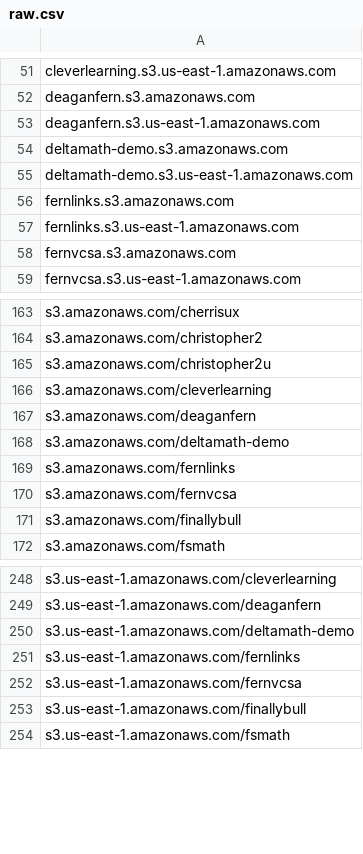
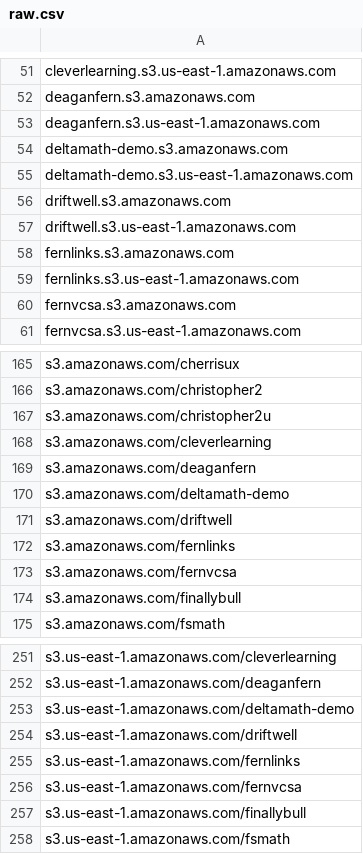
Before and after one commit to 1NobleCyber/ThreatFeed, a CSV file: S3_WebProxies/raw.csv, drawn as a sheet; only a part is shown, gaps mark what is left out; the diff names each change by its address in the sheet, - before the commit and + after, or states it on an @@ line.

Commit message:
Add 4 new proxy domains

```diff
--- a/S3_WebProxies/raw.csv
+++ b/S3_WebProxies/raw.csv
+row 56: driftwell.s3.amazonaws.com
+row 57: driftwell.s3.us-east-1.amazonaws.com
+row 171: s3.amazonaws.com/driftwell
+row 254: s3.us-east-1.amazonaws.com/driftwell
```
